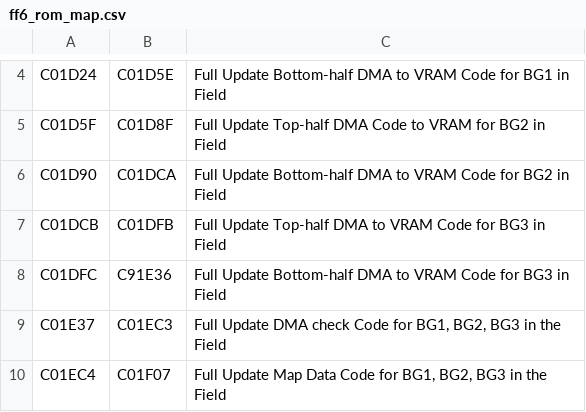
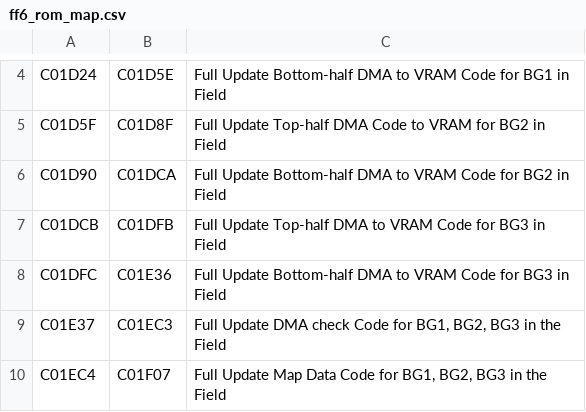
Before and after one commit to fusoyeahhh/progressive_randomizer, a CSV file: etc/ff6_rom_map.csv, drawn as a sheet; only a part is shown, gaps mark what is left out.

Commit message:
ff6_rom_map.csv: fix typo in address

```diff
--- a/etc/ff6_rom_map.csv
+++ b/etc/ff6_rom_map.csv
@@ -7,3 +7,3 @@ C01D90,C01DCA,Full Update Bottom-half DMA to VRAM Code for BG2 in Field
 C01DCB,C01DFB,Full Update Top-half DMA to VRAM Code for BG3 in Field
-C01DFC,C91E36,Full Update Bottom-half DMA to VRAM Code for BG3 in Field
+C01DFC,C01E36,Full Update Bottom-half DMA to VRAM Code for BG3 in Field
 C01E37,C01EC3,"Full Update DMA check Code for BG1, BG2, BG3 in the Field"
```
